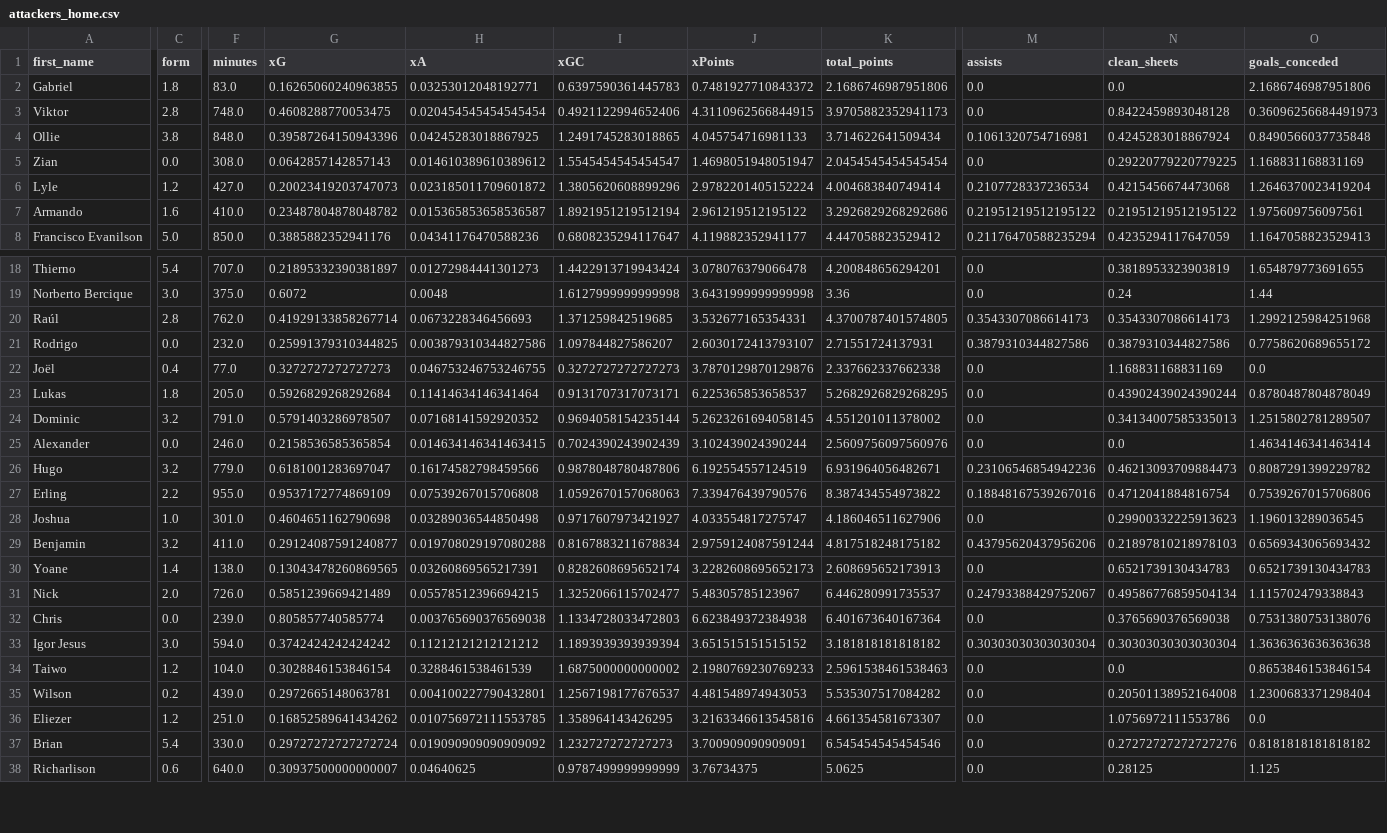
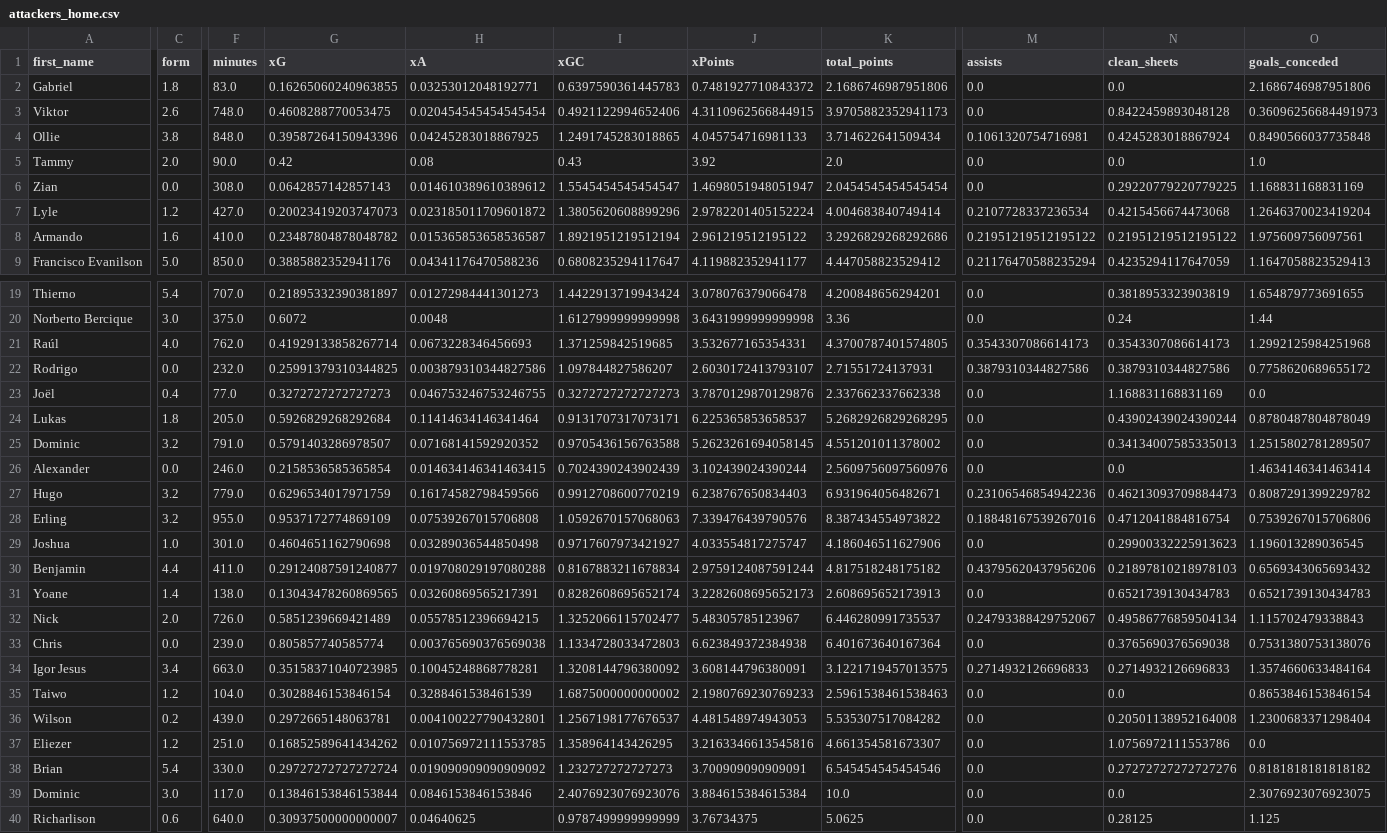
Before and after one commit to sarthakk88/FPL-StatsHub, a CSV file: data/attackers_home.csv, drawn as a sheet; only a part is shown, gaps mark what is left out; addresses are those after the commit; rows hold the shown columns only; the diff covers the shown part only; the diff names each change by its address in the sheet, - before the commit and + after, or states it on an @@ line.

```diff
--- a/data/attackers_home.csv
+++ b/data/attackers_home.csv
-C3 (form): 2.8
+C3 (form): 2.6
+row 5: Tammy | 2.0 | 90.0 | 0.42 | 0.08 | 0.43 | 3.92 | 2.0 | 0.0 | 0.0 | 1.0
-C21 (form): 2.8
+C21 (form): 4.0
-I25 (xGC): 0.9694058154235144
+I25 (xGC): 0.9705436156763588
-G27 (xG): 0.6181001283697047
+G27 (xG): 0.6296534017971759
-I27 (xGC): 0.9878048780487806
+I27 (xGC): 0.9912708600770219
-J27 (xPoints): 6.192554557124519
+J27 (xPoints): 6.238767650834403
-C28 (form): 2.2
+C28 (form): 3.2
-C30 (form): 3.2
+C30 (form): 4.4
-C34 (form): 3.0
+C34 (form): 3.4
-F34 (minutes): 594.0
+F34 (minutes): 663.0
-G34 (xG): 0.3742424242424242
+G34 (xG): 0.35158371040723985
-H34 (xA): 0.11212121212121212
+H34 (xA): 0.10045248868778281
-I34 (xGC): 1.1893939393939394
+I34 (xGC): 1.3208144796380092
-J34 (xPoints): 3.651515151515152
+J34 (xPoints): 3.608144796380091
-K34 (total_points): 3.181818181818182
+K34 (total_points): 3.1221719457013575
-M34 (assists): 0.30303030303030304
+M34 (assists): 0.2714932126696833
-N34 (clean_sheets): 0.30303030303030304
+N34 (clean_sheets): 0.2714932126696833
-O34 (goals_conceded): 1.3636363636363638
+O34 (goals_conceded): 1.3574660633484164
+row 39: Dominic | 3.0 | 117.0 | 0.13846153846153844 | 0.0846153846153846 | 2.4076923076923076 | 3.884615384615384 | 10.0 | 0.0 | 0.0 | 2.3076923076923075
```
Also changed, not shown: 26 edited cells elsewhere in this file, data/attackers_all.csv, data/attackers_home_last5.csv, 27 other files.
